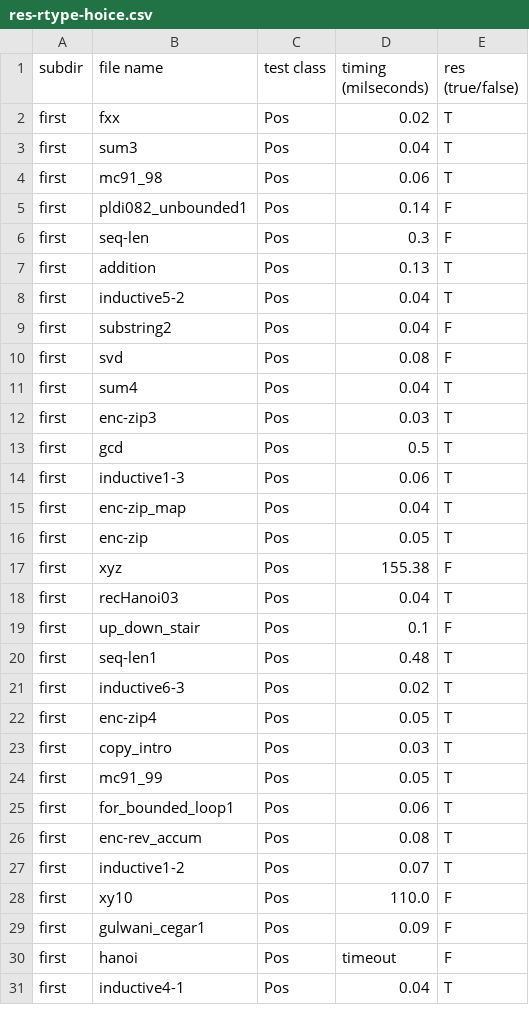
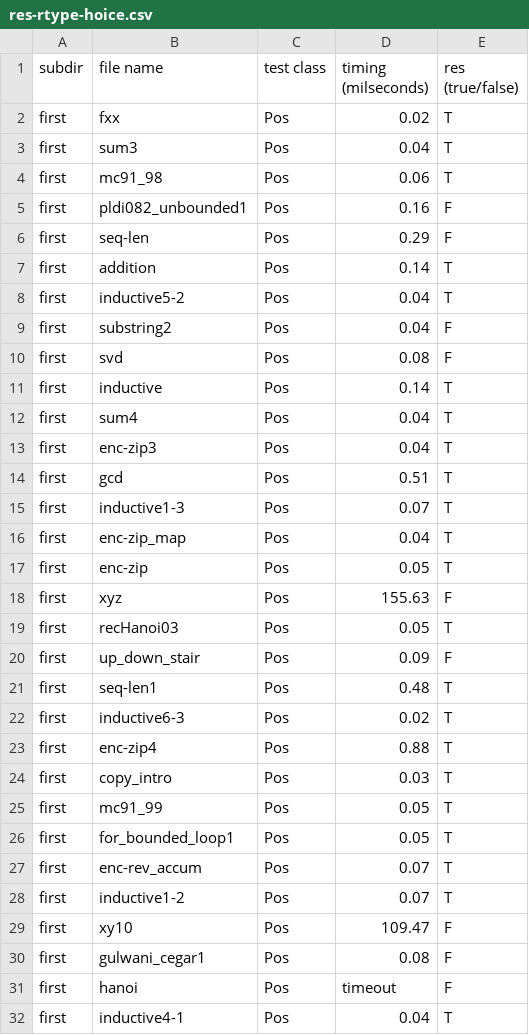
Before and after one commit to nyu-acsys/drift, a CSV file: result/comp_tools/unv/res-rtype-hoice.csv, drawn as a sheet; only a part is shown; the diff covers the shown part only.

```diff
--- a/result/comp_tools/unv/res-rtype-hoice.csv
+++ b/result/comp_tools/unv/res-rtype-hoice.csv
@@ -4,5 +4,5 @@ first,sum3,Pos,0.04,T
 first,mc91_98,Pos,0.06,T
-first,pldi082_unbounded1,Pos,0.14,F
-first,seq-len,Pos,0.3,F
-first,addition,Pos,0.13,T
+first,pldi082_unbounded1,Pos,0.16,F
+first,seq-len,Pos,0.29,F
+first,addition,Pos,0.14,T
 first,inductive5-2,Pos,0.04,T
@@ -10,21 +10,22 @@ first,substring2,Pos,0.04,F
 first,svd,Pos,0.08,F
+first,inductive,Pos,0.14,T
 first,sum4,Pos,0.04,T
-first,enc-zip3,Pos,0.03,T
-first,gcd,Pos,0.5,T
-first,inductive1-3,Pos,0.06,T
+first,enc-zip3,Pos,0.04,T
+first,gcd,Pos,0.51,T
+first,inductive1-3,Pos,0.07,T
 first,enc-zip_map,Pos,0.04,T
 first,enc-zip,Pos,0.05,T
-first,xyz,Pos,155.38,F
-first,recHanoi03,Pos,0.04,T
-first,up_down_stair,Pos,0.1,F
+first,xyz,Pos,155.63,F
+first,recHanoi03,Pos,0.05,T
+first,up_down_stair,Pos,0.09,F
 first,seq-len1,Pos,0.48,T
 first,inductive6-3,Pos,0.02,T
-first,enc-zip4,Pos,0.05,T
+first,enc-zip4,Pos,0.88,T
 first,copy_intro,Pos,0.03,T
 first,mc91_99,Pos,0.05,T
-first,for_bounded_loop1,Pos,0.06,T
-first,enc-rev_accum,Pos,0.08,T
+first,for_bounded_loop1,Pos,0.05,T
+first,enc-rev_accum,Pos,0.07,T
 first,inductive1-2,Pos,0.07,T
-first,xy10,Pos,110.0,F
-first,gulwani_cegar1,Pos,0.09,F
+first,xy10,Pos,109.47,F
+first,gulwani_cegar1,Pos,0.08,F
 first,hanoi,Pos,timeout,F
```
Also changed, not shown: 1 removed row and 47 edited cells elsewhere in this file, result/comp_tools/unv/res-mochi-hoice.csv, result/comp_tools/unv/res-rtype-z3.csv, 4 other files.
